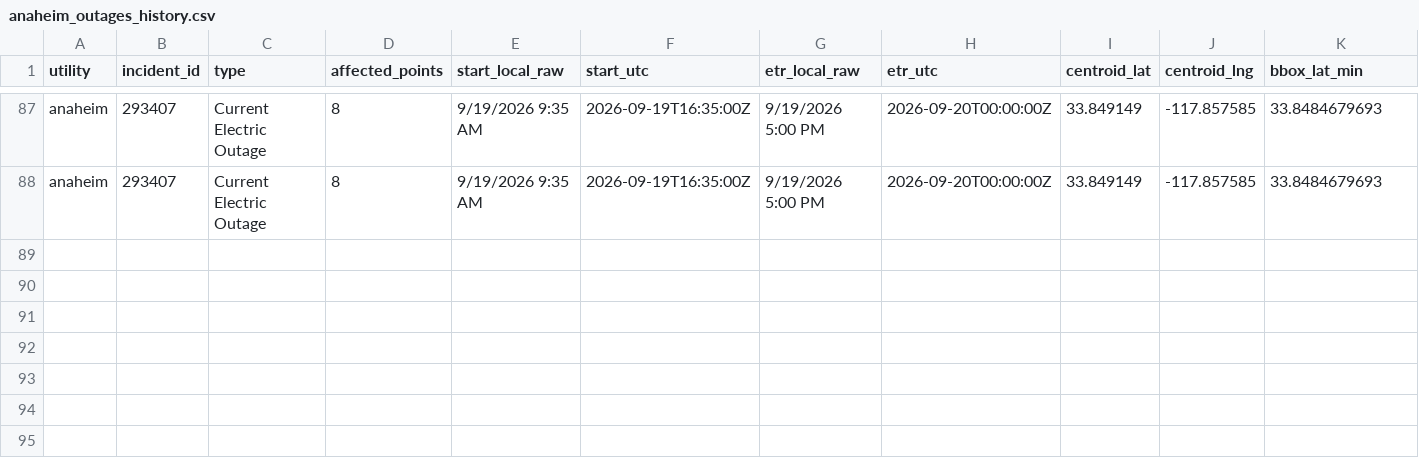
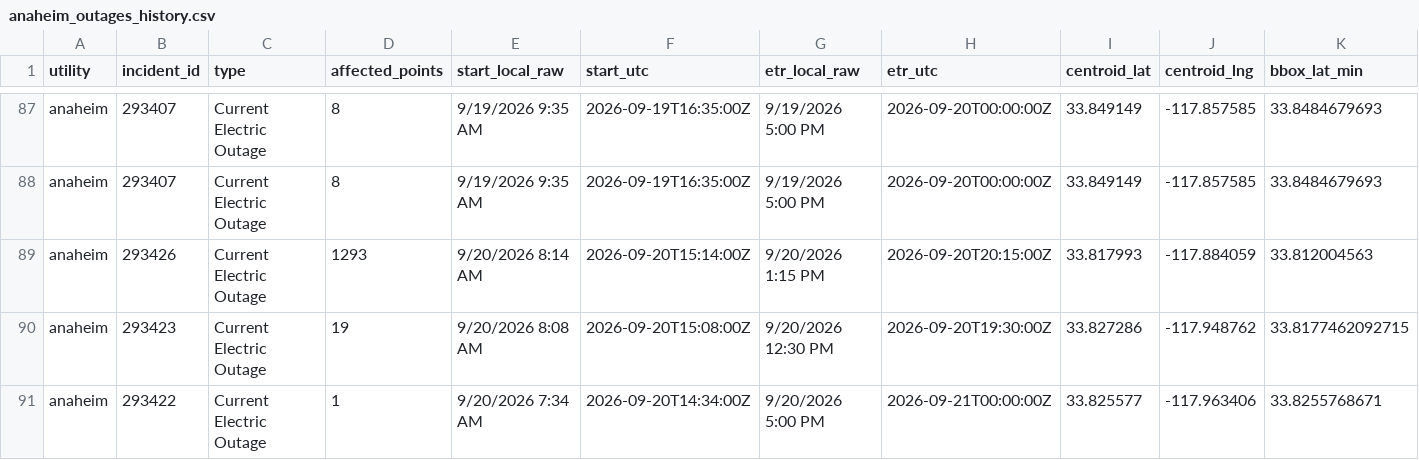
Before and after one commit to danish0305/sce-outage-tracker, a CSV file: anaheim/anaheim_outages_history.csv, drawn as a sheet; only a part is shown, gaps mark what is left out; rows hold the shown columns only; the diff names each change by its address in the sheet, - before the commit and + after, or states it on an @@ line.

```diff
--- a/anaheim/anaheim_outages_history.csv
+++ b/anaheim/anaheim_outages_history.csv
+row 89: anaheim | 293426 | Current Electric Outage | 1293 | 9/20/2026 8:14 AM | 2026-09-20T15:14:00Z | 9/20/2026 1:15 PM | 2026-09-20T20:15:00Z | 33.817993 | -117.884059 | 33.812004563
+row 90: anaheim | 293423 | Current Electric Outage | 19 | 9/20/2026 8:08 AM | 2026-09-20T15:08:00Z | 9/20/2026 12:30 PM | 2026-09-20T19:30:00Z | 33.827286 | -117.948762 | 33.8177462092715
+row 91: anaheim | 293422 | Current Electric Outage | 1 | 9/20/2026 7:34 AM | 2026-09-20T14:34:00Z | 9/20/2026 5:00 PM | 2026-09-21T00:00:00Z | 33.825577 | -117.963406 | 33.8255768671
```
Also changed, not shown: burbank/burbank_summary_history.csv, glendale/glendale_heartbeat_history.csv, 9 other files.
